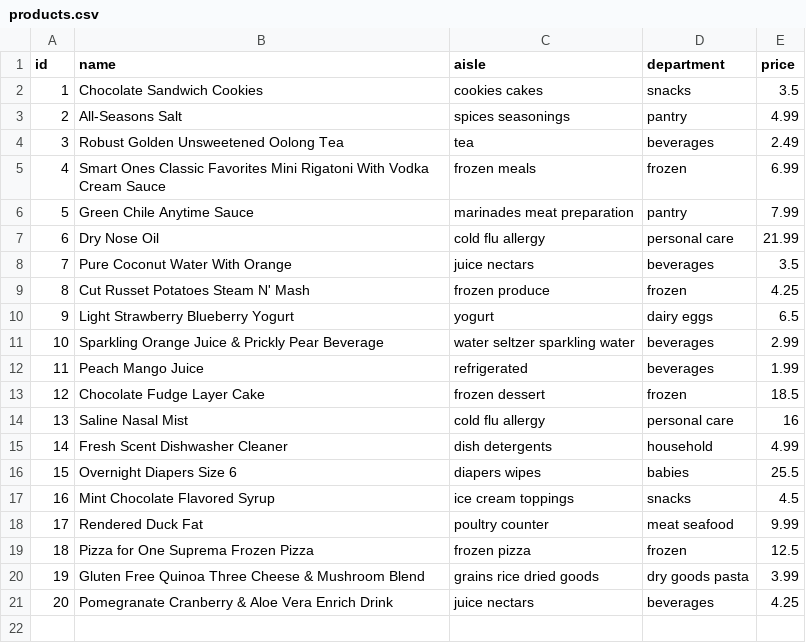
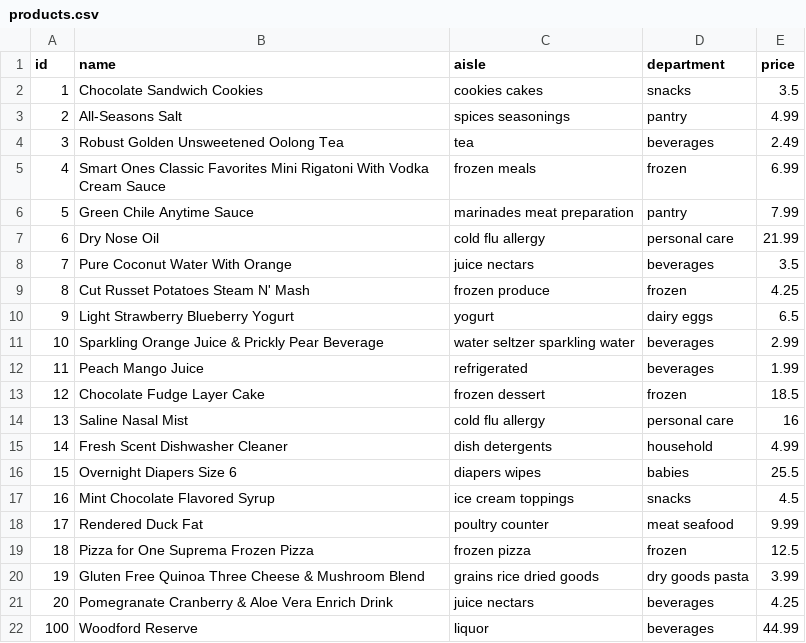
Before and after one commit to cscrudder/shopping-cart, a CSV file: data/products.csv, drawn as a sheet.

Commit message:
first crack at .csv type upload after giving up on google sheet

```diff
--- a/data/products.csv
+++ b/data/products.csv
@@ -21 +21,2 @@ id,name,aisle,department,price
 20,Pomegranate Cranberry & Aloe Vera Enrich Drink,juice nectars,beverages,4.25
+100,Woodford Reserve,liquor,beverages,44.99
```
Also changed, not shown: data/default_products.csv, 1 other file.
